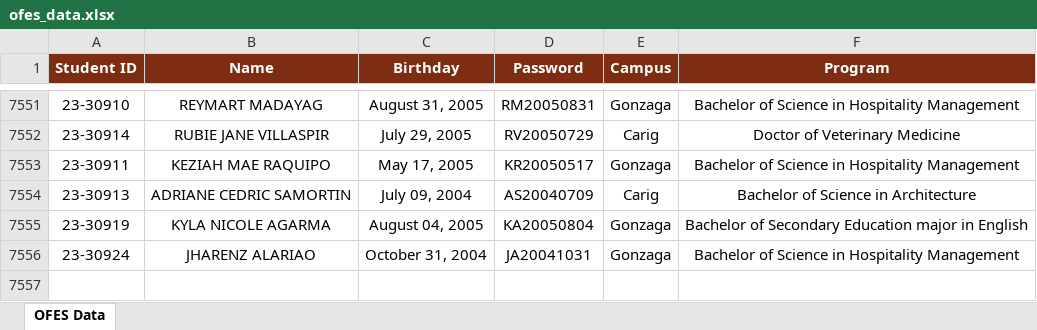
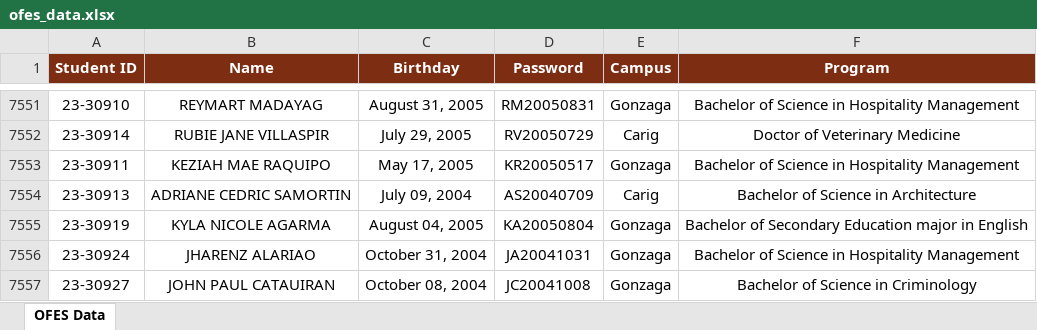
Before and after one commit to ricfx861-sys/fdcv-g-vdsfvg, an Excel workbook: ofes_data.xlsx, sheet OFES Data, drawn as a sheet; only a part is shown, gaps mark what is left out; values as stored, in another font and other column widths than the file's, no borders; the diff names each change by its address in the sheet, - before the commit and + after, or states it on an @@ line.

```diff
--- a/ofes_data.xlsx (sheet OFES Data)
+++ b/ofes_data.xlsx (sheet OFES Data)
+row 7557: 23-30927 | JOHN PAUL CATAUIRAN | October 08, 2004 | JC20041008 | Gonzaga | Bachelor of Science in Criminology
```
Also changed, not shown: 1 other file.
